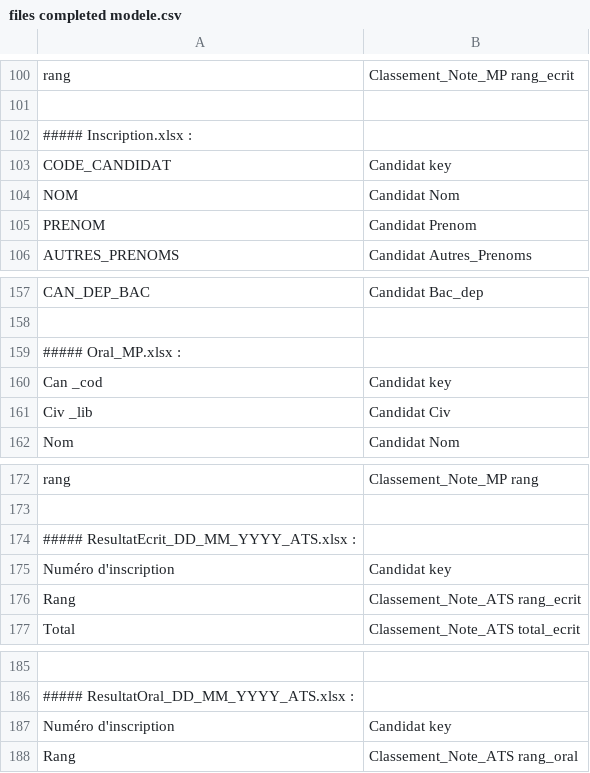
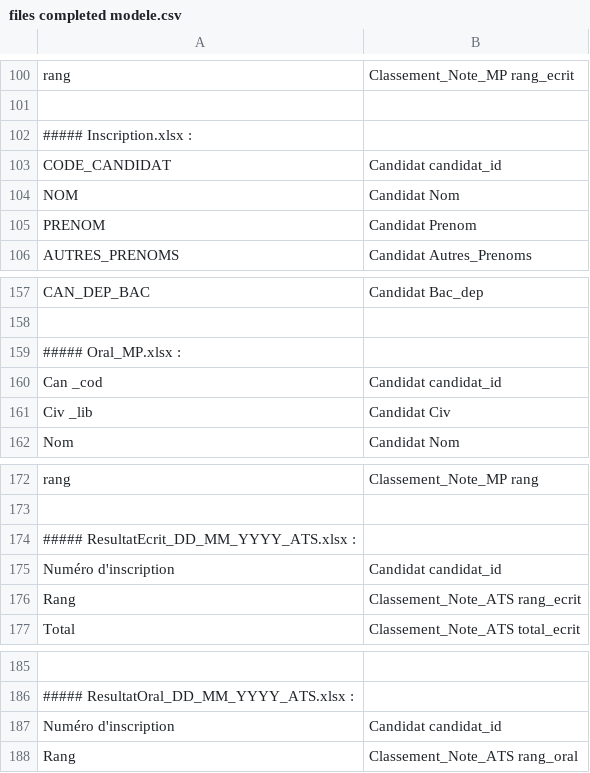
Before and after one commit to Hamza-ABDOULHOUSSEN/website_exam_result, a CSV file: Base de donnee/files completed modele.csv, drawn as a sheet; only a part is shown, gaps mark what is left out; the diff covers the shown part only; the diff names each change by its address in the sheet, - before the commit and + after, or states it on an @@ line.

```diff
--- a/Base de donnee/files completed modele.csv
+++ b/Base de donnee/files completed modele.csv
-B103: Candidat key
+B103: Candidat candidat_id
-B160: Candidat key
+B160: Candidat candidat_id
-B175: Candidat key
+B175: Candidat candidat_id
-B187: Candidat key
+B187: Candidat candidat_id
```
Also changed, not shown: 5 edited cells elsewhere in this file, 5 other files.
